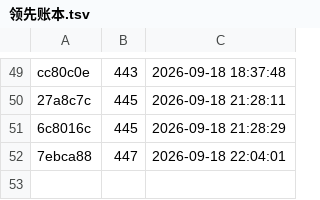
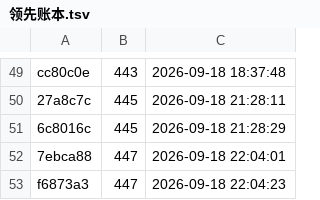
Before and after one commit to cl2763/LuckyLuxe, a TSV file: handoff/night-runs/领先账本.tsv, drawn as a sheet; only a part is shown, gaps mark what is left out.

```diff
--- a/handoff/night-runs/领先账本.tsv
+++ b/handoff/night-runs/领先账本.tsv
@@ -52 +52,2 @@ cc80c0e	443	2026-09-18 18:37:48
 7ebca88	447	2026-09-18 22:04:01
+f6873a3	447	2026-09-18 22:04:23
```
